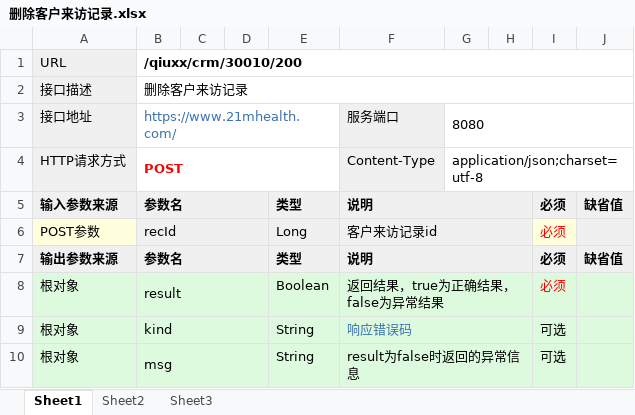
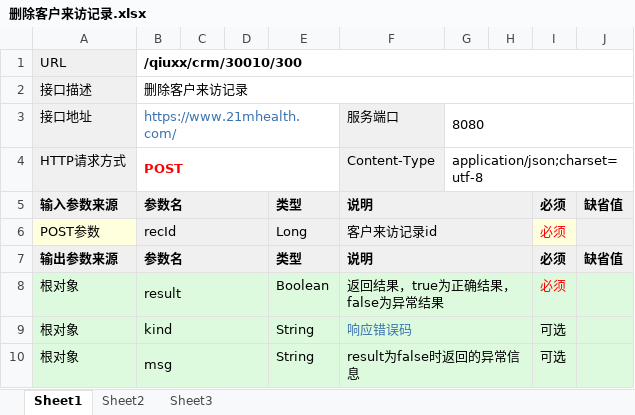
Before and after one commit to qiuxx404/qiuxx-project-confluence, an Excel workbook: crm接口文档/客户来访管理/删除客户来访记录.xlsx, sheet Sheet1, drawn as a sheet; values as stored, in another font and other column widths than the file's, no borders; the diff names each change by its address in the sheet, - before the commit and + after, or states it on an @@ line.

```diff
--- a/crm接口文档/客户来访管理/删除客户来访记录.xlsx (sheet Sheet1)
+++ b/crm接口文档/客户来访管理/删除客户来访记录.xlsx (sheet Sheet1)
-B1: /qiuxx/crm/30010/200
+B1: /qiuxx/crm/30010/300
```
Also changed, not shown: crm接口文档/客户来访管理/保存客户来访记录.xlsx, crm接口文档/客户来访管理/修改客户来访记录.xlsx, 1 other file.
